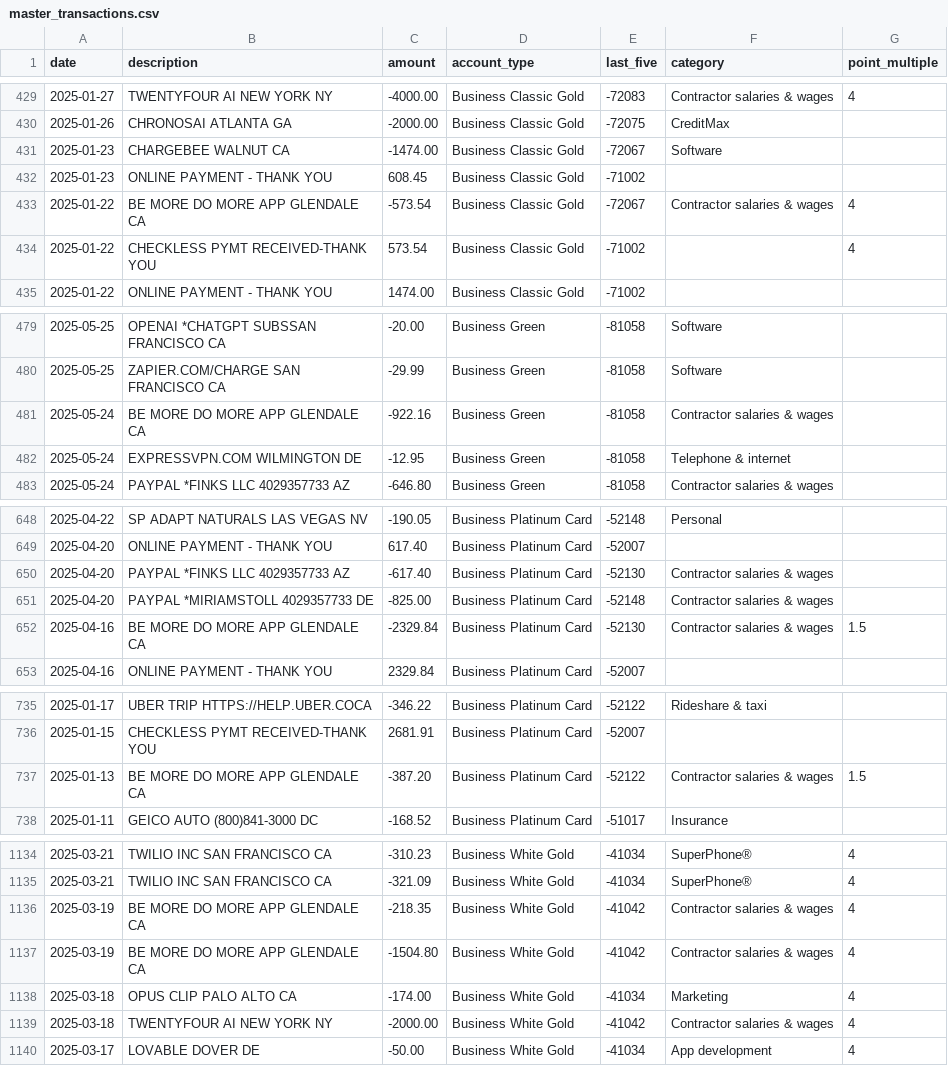
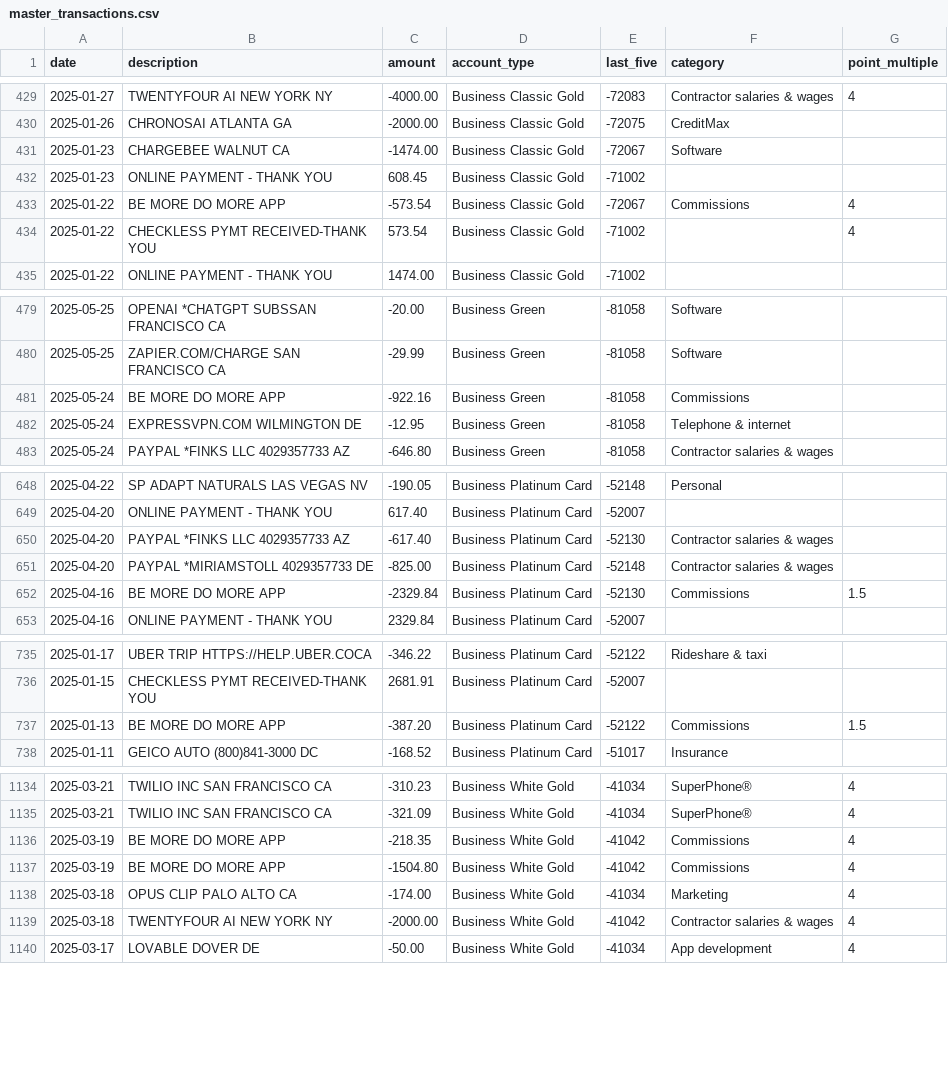
Before and after one commit to ryanleslie/amex360, a CSV file: src/data/master_transactions.csv, drawn as a sheet; only a part is shown, gaps mark what is left out; the diff covers the shown part only.

Commit message:
Add files via upload

```diff
--- a/src/data/master_transactions.csv
+++ b/src/data/master_transactions.csv
@@ -432,3 +432,3 @@ date,description,amount,account_type,last_five,category,point_multiple
 2025-01-23,ONLINE PAYMENT - THANK YOU,608.45,Business Classic Gold,-71002,,
-2025-01-22,BE MORE DO MORE APP GLENDALE            CA,-573.54,Business Classic Gold,-72067,Contractor salaries & wages,4
+2025-01-22,BE MORE DO MORE APP,-573.54,Business Classic Gold,-72067,Commissions,4
 2025-01-22,CHECKLESS PYMT RECEIVED-THANK YOU,573.54,Business Classic Gold,-71002,,4
@@ -480,3 +480,3 @@ date,description,amount,account_type,last_five,category,point_multiple
 2025-05-25,ZAPIER.COM/CHARGE   SAN FRANCISCO       CA,-29.99,Business Green,-81058,Software,
-2025-05-24,BE MORE DO MORE APP GLENDALE            CA,-922.16,Business Green,-81058,Contractor salaries & wages,
+2025-05-24,BE MORE DO MORE APP,-922.16,Business Green,-81058,Commissions,
 2025-05-24,EXPRESSVPN.COM      WILMINGTON          DE,-12.95,Business Green,-81058,Telephone & internet,
@@ -651,3 +651,3 @@ date,description,amount,account_type,last_five,category,point_multiple
 2025-04-20,PAYPAL *MIRIAMSTOLL 4029357733          DE,-825.00,Business Platinum Card,-52148,Contractor salaries & wages,
-2025-04-16,BE MORE DO MORE APP GLENDALE            CA,-2329.84,Business Platinum Card,-52130,Contractor salaries & wages,1.5
+2025-04-16,BE MORE DO MORE APP,-2329.84,Business Platinum Card,-52130,Commissions,1.5
 2025-04-16,ONLINE PAYMENT - THANK YOU,2329.84,Business Platinum Card,-52007,,
@@ -736,3 +736,3 @@ date,description,amount,account_type,last_five,category,point_multiple
 2025-01-15,CHECKLESS PYMT RECEIVED-THANK YOU,2681.91,Business Platinum Card,-52007,,
-2025-01-13,BE MORE DO MORE APP GLENDALE            CA,-387.20,Business Platinum Card,-52122,Contractor salaries & wages,1.5
+2025-01-13,BE MORE DO MORE APP,-387.20,Business Platinum Card,-52122,Commissions,1.5
 2025-01-11,GEICO AUTO          (800)841-3000       DC,-168.52,Business Platinum Card,-51017,Insurance,
@@ -1135,4 +1135,4 @@ date,description,amount,account_type,last_five,category,point_multiple
 2025-03-21,TWILIO INC          SAN FRANCISCO       CA,-321.09,Business White Gold,-41034,SuperPhone®,4
-2025-03-19,BE MORE DO MORE APP GLENDALE            CA,-218.35,Business White Gold,-41042,Contractor salaries & wages,4
-2025-03-19,BE MORE DO MORE APP GLENDALE            CA,-1504.80,Business White Gold,-41042,Contractor salaries & wages,4
+2025-03-19,BE MORE DO MORE APP,-218.35,Business White Gold,-41042,Commissions,4
+2025-03-19,BE MORE DO MORE APP,-1504.80,Business White Gold,-41042,Commissions,4
 2025-03-18,OPUS CLIP           PALO ALTO           CA,-174.00,Business White Gold,-41034,Marketing,4
```
Also changed, not shown: 8 edited cells elsewhere in this file.
